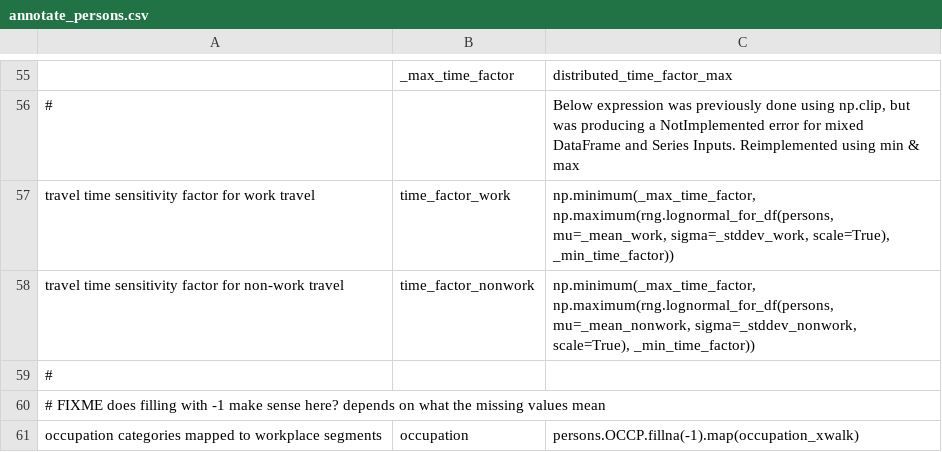
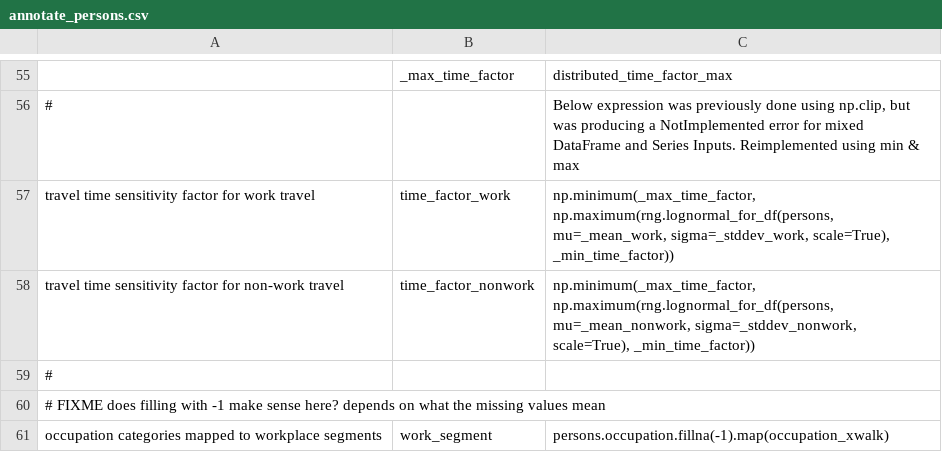
Before and after one commit to RSGInc/SimOR, a CSV file: resident/configs/annotate_persons.csv, drawn as a sheet; only a part is shown, gaps mark what is left out.

Commit message:
changed work segment from occupation to work_segment. Updated person files in CI with industry and occupation fields; set both to 1 if worker Replaced references to naics_code with industry and removed utilities with no mapping to survey industry field updated all yamls to be consistent with new categories and variable names

```diff
--- a/resident/configs/annotate_persons.csv
+++ b/resident/configs/annotate_persons.csv
@@ -60,2 +60,2 @@ travel time sensitivity factor for non-work travel,time_factor_nonwork,"np.minim
 # FIXME does filling with -1 make sense here? depends on what the missing values mean,,
-occupation categories mapped to workplace segments,occupation,persons.OCCP.fillna(-1).map(occupation_xwalk)
+occupation categories mapped to workplace segments,work_segment,persons.occupation.fillna(-1).map(occupation_xwalk)
```
Also changed, not shown: 4 other files.
